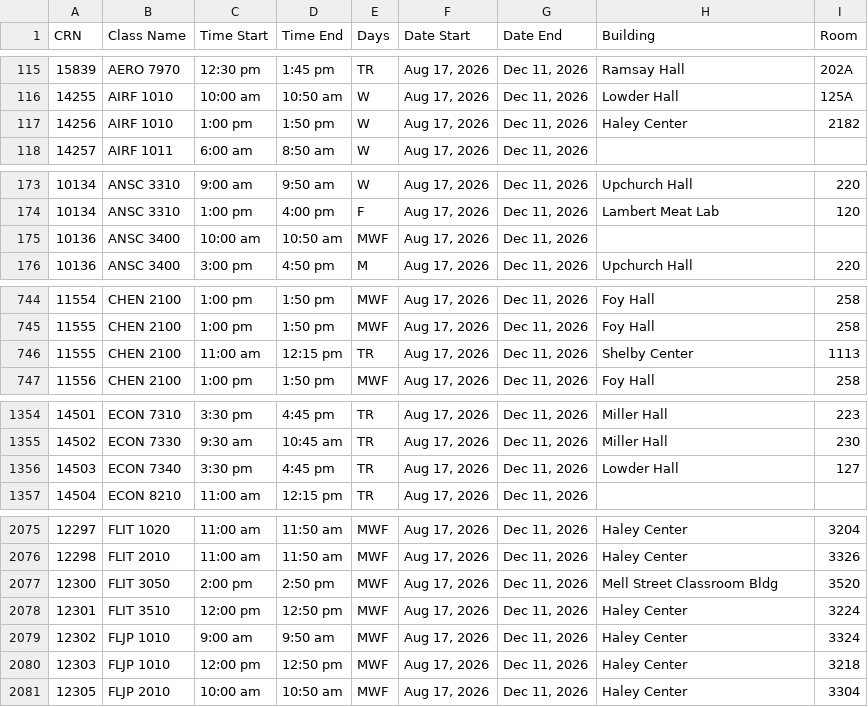
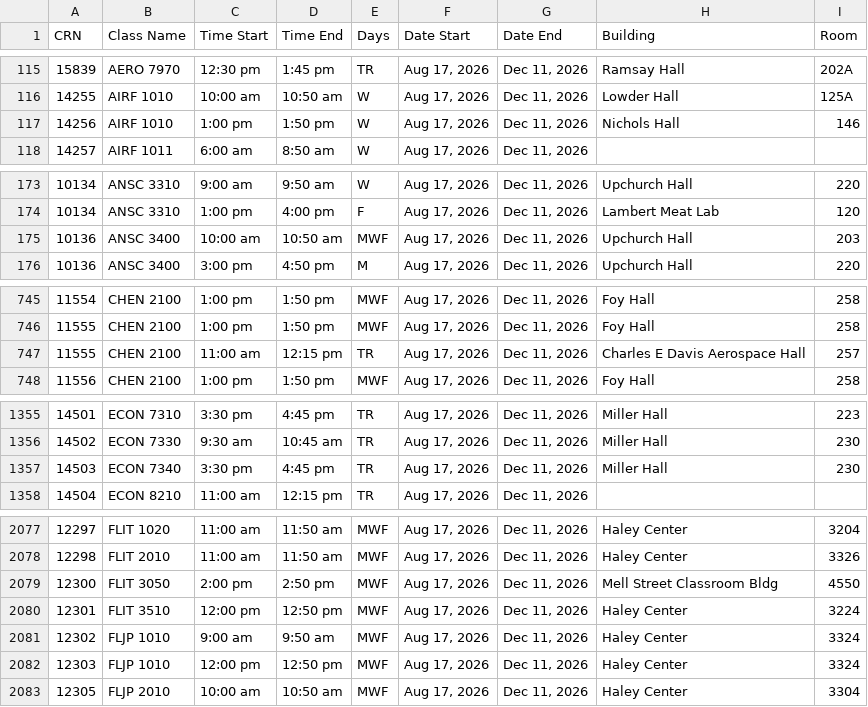
Before and after one commit to check3D/AuburnOpenRooms, a CSV file: scheduling_data.csv, drawn as a sheet; only a part is shown, gaps mark what is left out; addresses are those after the commit; the diff covers the shown part only; the diff names each change by its address in the sheet, - before the commit and + after, or states it on an @@ line.

```diff
--- a/scheduling_data.csv
+++ b/scheduling_data.csv
-H117 (Building): Haley Center
+H117 (Building): Nichols Hall
-I117 (Room): 2182
+I117 (Room): 146
-H175 (Building): (empty)
+H175 (Building): Upchurch Hall
-I175 (Room): (empty)
+I175 (Room): 203
-H747 (Building): Shelby Center
+H747 (Building): Charles E Davis Aerospace Hall
-I747 (Room): 1113
+I747 (Room): 257
-H1357 (Building): Lowder Hall
+H1357 (Building): Miller Hall
-I1357 (Room): 127
+I1357 (Room): 230
-I2079 (Room): 3520
+I2079 (Room): 4550
-I2082 (Room): 3218
+I2082 (Room): 3324
```
Also changed, not shown: 3 added rows, 1 removed row and 16 edited cells elsewhere in this file, scheduling_data_clean.csv, 2 other files.
